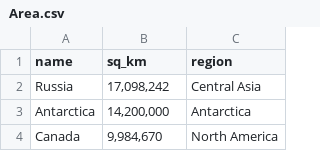
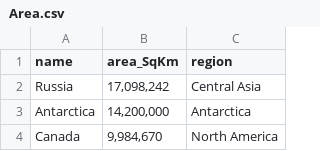
Before and after one commit to DACSS-CSSmeths/Spatial-Exploring, a CSV file: dataCIA/Area.csv, drawn as a sheet; only a part is shown.

Commit message:
Update Area.csv

```diff
--- a/dataCIA/Area.csv
+++ b/dataCIA/Area.csv
@@ -1,2 +1,2 @@
-name,sq_km,region
+name,area_SqKm,region
 Russia,"17,098,242",Central Asia
```
